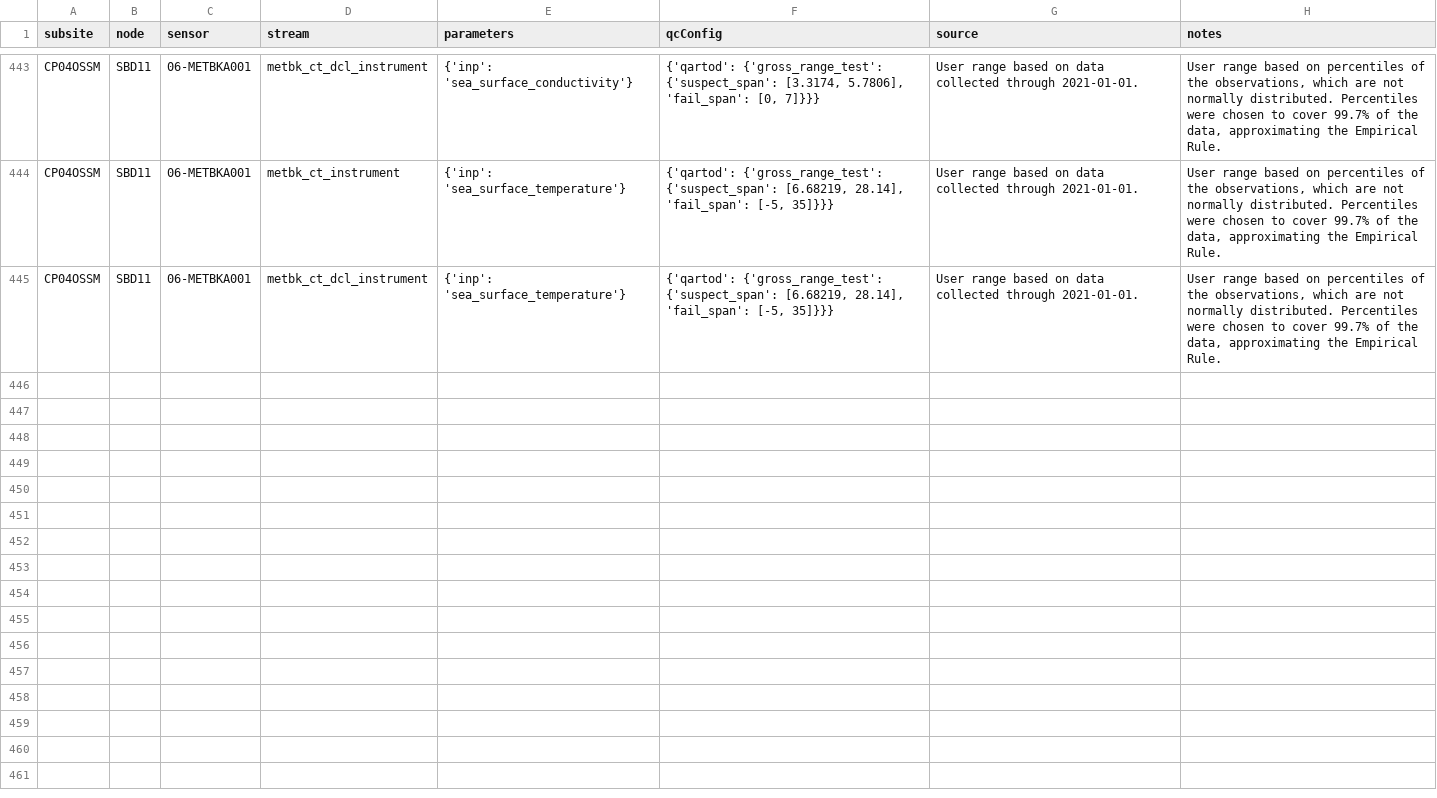
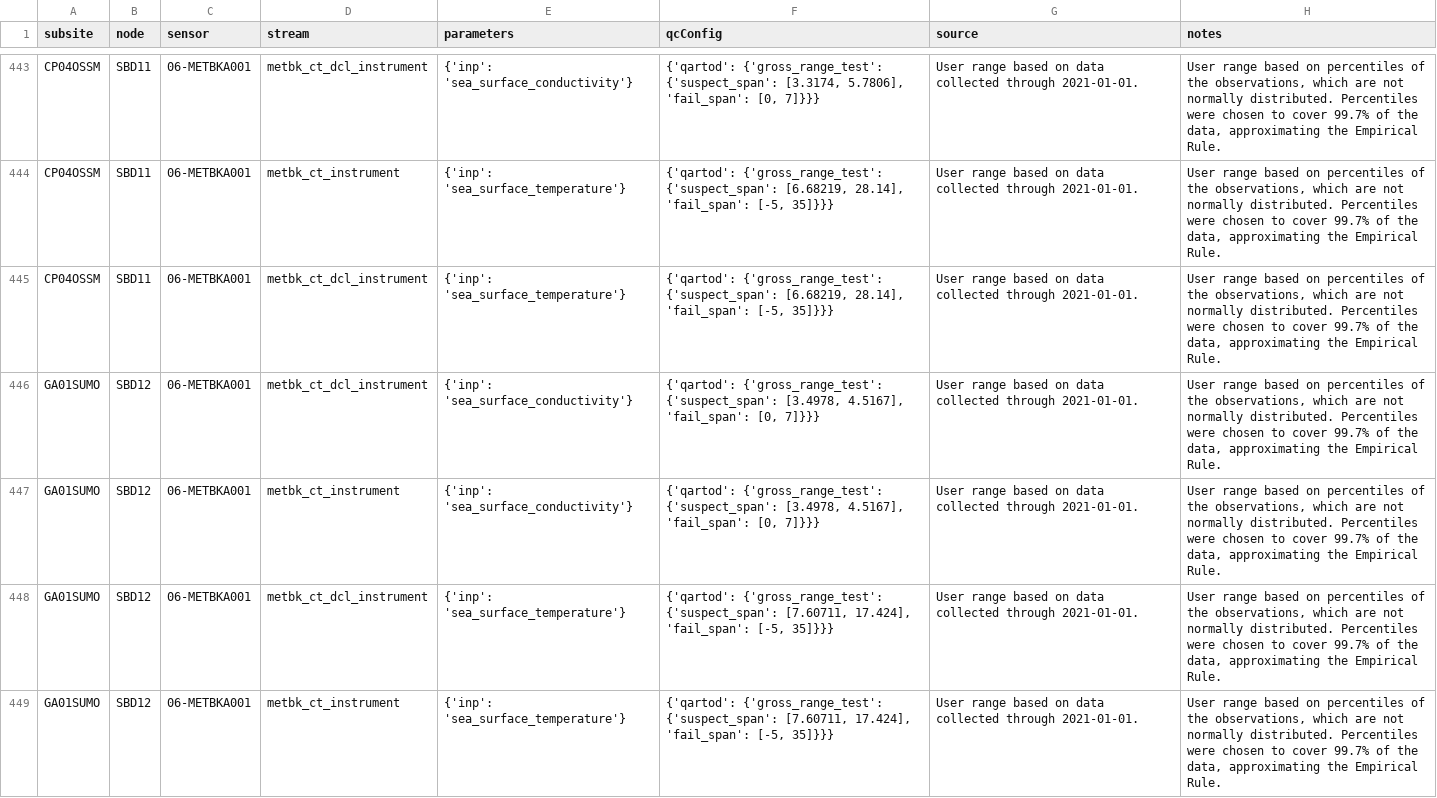
Before and after one commit to oceanobservatories/qc-lookup, a CSV file: qartod/metbk/metbk_qartod_gross_range_test_values.csv, drawn as a sheet; only a part is shown, gaps mark what is left out; the diff covers the shown part only.

Commit message:
Added missing GA01SUMO METCT gross range values

```diff
--- a/qartod/metbk/metbk_qartod_gross_range_test_values.csv
+++ b/qartod/metbk/metbk_qartod_gross_range_test_values.csv
@@ -445 +445,5 @@ CP04OSSM,SBD11,06-METBKA001,metbk_ct_instrument,{'inp': 'sea_surface_temperature
 CP04OSSM,SBD11,06-METBKA001,metbk_ct_dcl_instrument,{'inp': 'sea_surface_temperature'},"{'qartod': {'gross_range_test': {'suspect_span': [6.68219, 28.14], 'fail_span': [-5, 35]}}}",User range based on data collected through 2021-01-01.,"User range based on percentiles of the observations, which are not normally distributed. Percentiles were chosen to cover 99.7% of the data, approximating the Empirical Rule."
+GA01SUMO,SBD12,06-METBKA001,metbk_ct_dcl_instrument,{'inp': 'sea_surface_conductivity'},"{'qartod': {'gross_range_test': {'suspect_span': [3.4978, 4.5167], 'fail_span': [0, 7]}}}",User range based on data collected through 2021-01-01.,"User range based on percentiles of the observations, which are not normally distributed. Percentiles were chosen to cover 99.7% of the data, approximating the Empirical Rule."
+GA01SUMO,SBD12,06-METBKA001,metbk_ct_instrument,{'inp': 'sea_surface_conductivity'},"{'qartod': {'gross_range_test': {'suspect_span': [3.4978, 4.5167], 'fail_span': [0, 7]}}}",User range based on data collected through 2021-01-01.,"User range based on percentiles of the observations, which are not normally distributed. Percentiles were chosen to cover 99.7% of the data, approximating the Empirical Rule."
+GA01SUMO,SBD12,06-METBKA001,metbk_ct_dcl_instrument,{'inp': 'sea_surface_temperature'},"{'qartod': {'gross_range_test': {'suspect_span': [7.60711, 17.424], 'fail_span': [-5, 35]}}}",User range based on data collected through 2021-01-01.,"User range based on percentiles of the observations, which are not normally distributed. Percentiles were chosen to cover 99.7% of the data, approximating the Empirical Rule."
+GA01SUMO,SBD12,06-METBKA001,metbk_ct_instrument,{'inp': 'sea_surface_temperature'},"{'qartod': {'gross_range_test': {'suspect_span': [7.60711, 17.424], 'fail_span': [-5, 35]}}}",User range based on data collected through 2021-01-01.,"User range based on percentiles of the observations, which are not normally distributed. Percentiles were chosen to cover 99.7% of the data, approximating the Empirical Rule."
```
Also changed, not shown: 4 added rows elsewhere in this file.
